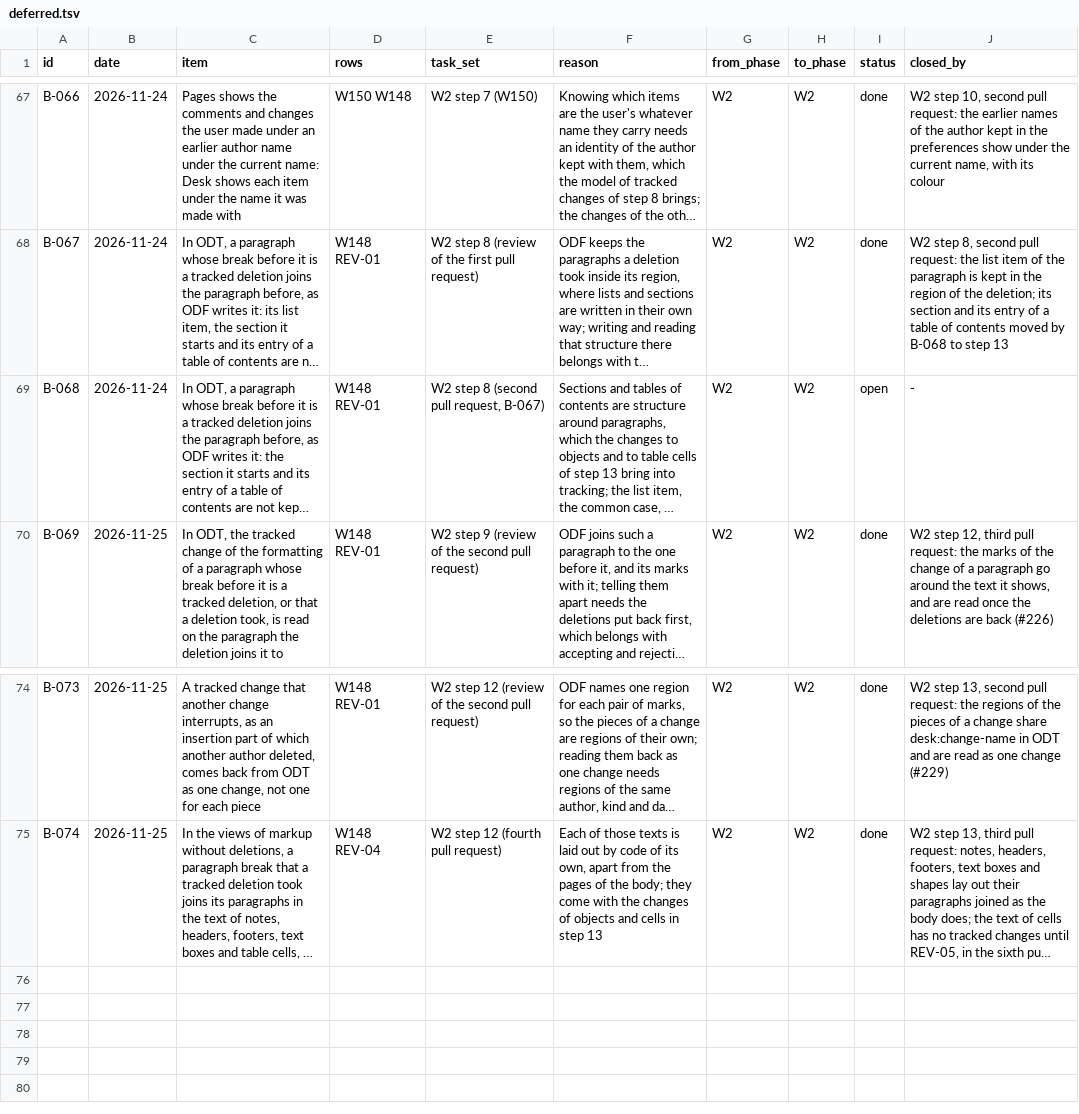
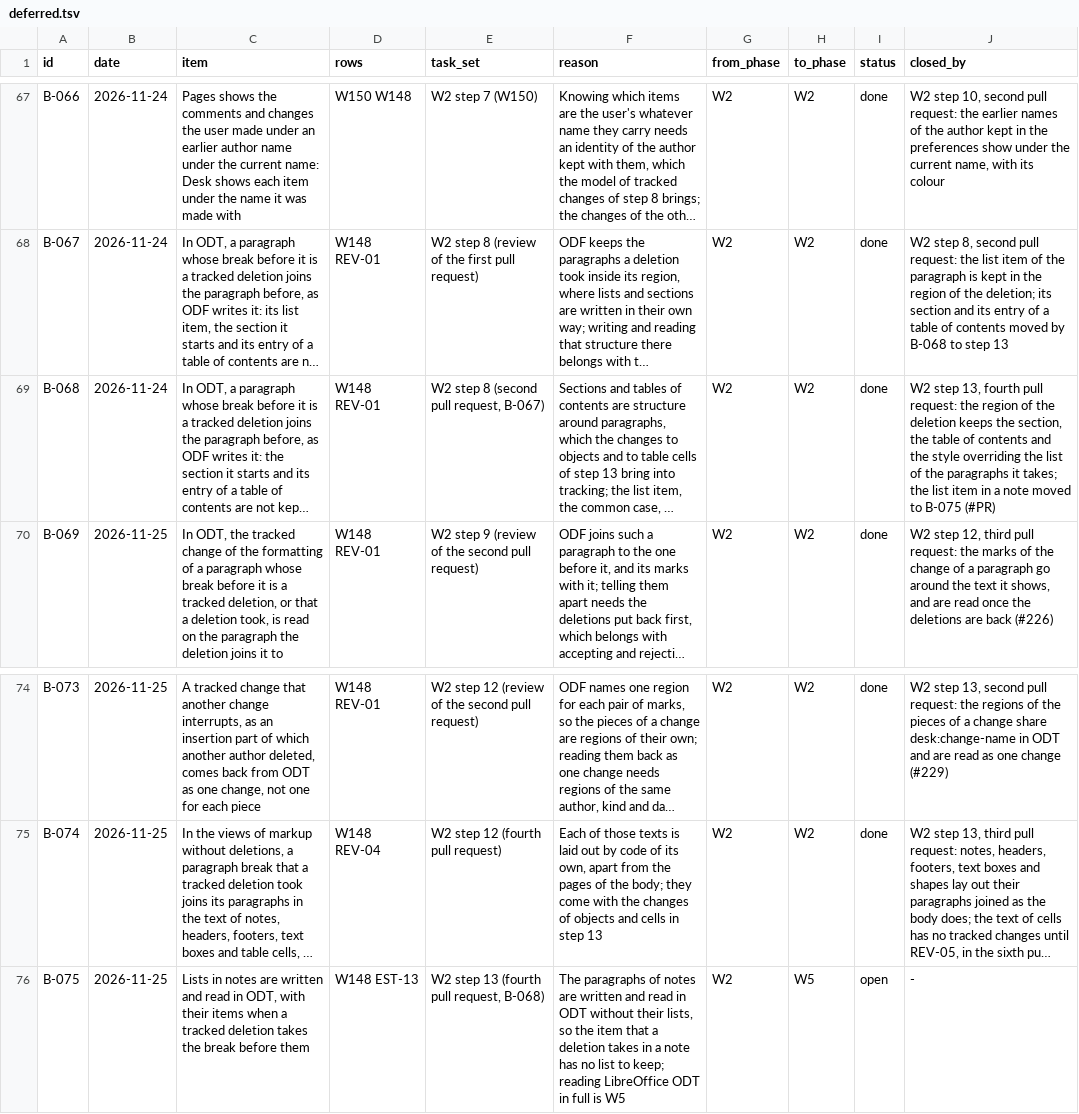
Before and after one commit to brahm/desk, a TSV file: docs/backlog/deferred.tsv, drawn as a sheet; only a part is shown, gaps mark what is left out; long unchanged cells end in …; the diff names each change by its address in the sheet, - before the commit and + after, or states it on an @@ line.

```diff
--- a/docs/backlog/deferred.tsv
+++ b/docs/backlog/deferred.tsv
-I69 (status): open
+I69 (status): done
-J69 (closed_by): -
+J69 (closed_by): W2 step 13, fourth pull request: the region of the deletion keeps the section, the table of contents and the style overriding the list of the paragraphs it takes; the list item in a note moved to B-075 (#PR)
+row 76: B-075 | 2026-11-25 | Lists in notes are written and read in ODT, with their items when a tracked deletion takes the break before them | W148 EST-13 | W2 step 13 (fourth pull request, B-068) | The paragraphs of notes are written and read in ODT without their lists, so the item that a deletion takes in a note has no list to keep; reading LibreOffice ODT in full is W5 | W2 | W5 | open | -
```
Also changed, not shown: corpus/inventory/writer.tsv, docs/dashboard/changes.tsv, 8 other files.
